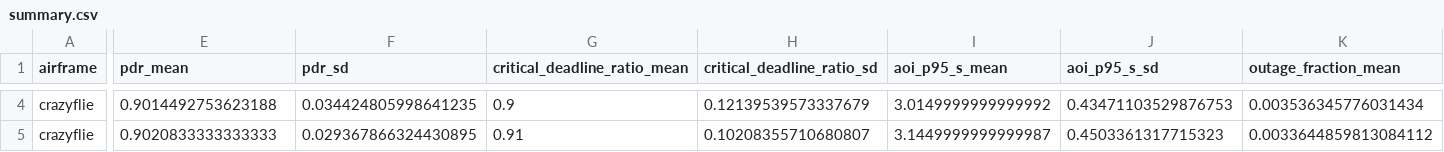
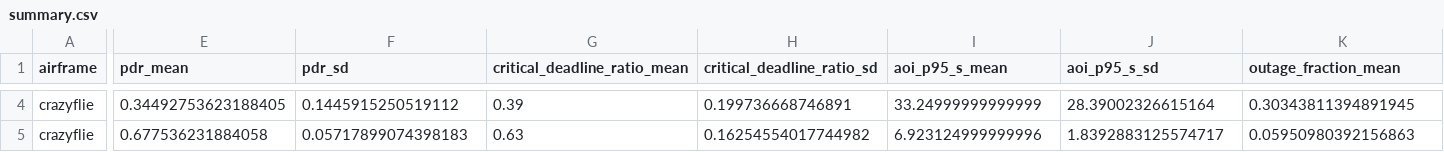
Before and after one commit to lalitkumar790/mars-lora, a CSV file: results/rf_navigation/summary.csv, drawn as a sheet; only a part is shown, gaps mark what is left out; the diff covers the shown part only; the diff names each change by its address in the sheet, - before the commit and + after, or states it on an @@ line.

```diff
--- a/results/rf_navigation/summary.csv
+++ b/results/rf_navigation/summary.csv
-E4 (pdr_mean): 0.9014492753623188
+E4 (pdr_mean): 0.34492753623188405
-F4 (pdr_sd): 0.034424805998641235
+F4 (pdr_sd): 0.1445915250519112
-G4 (critical_deadline_ratio_mean): 0.9
+G4 (critical_deadline_ratio_mean): 0.39
-H4 (critical_deadline_ratio_sd): 0.12139539573337679
+H4 (critical_deadline_ratio_sd): 0.199736668746891
-I4 (aoi_p95_s_mean): 3.0149999999999992
+I4 (aoi_p95_s_mean): 33.24999999999999
-J4 (aoi_p95_s_sd): 0.43471103529876753
+J4 (aoi_p95_s_sd): 28.39002326615164
-K4 (outage_fraction_mean): 0.003536345776031434
+K4 (outage_fraction_mean): 0.30343811394891945
-E5 (pdr_mean): 0.9020833333333333
+E5 (pdr_mean): 0.677536231884058
-F5 (pdr_sd): 0.029367866324430895
+F5 (pdr_sd): 0.05717899074398183
-G5 (critical_deadline_ratio_mean): 0.91
+G5 (critical_deadline_ratio_mean): 0.63
-H5 (critical_deadline_ratio_sd): 0.10208355710680807
+H5 (critical_deadline_ratio_sd): 0.16254554017744982
-I5 (aoi_p95_s_mean): 3.1449999999999987
+I5 (aoi_p95_s_mean): 6.923124999999996
-J5 (aoi_p95_s_sd): 0.4503361317715323
+J5 (aoi_p95_s_sd): 1.8392883125574717
-K5 (outage_fraction_mean): 0.0033644859813084112
+K5 (outage_fraction_mean): 0.05950980392156863
```
Also changed, not shown: 126 edited cells elsewhere in this file, results/rf_navigation/flights.csv, results/rf_navigation/trials.csv, 5 other files.
